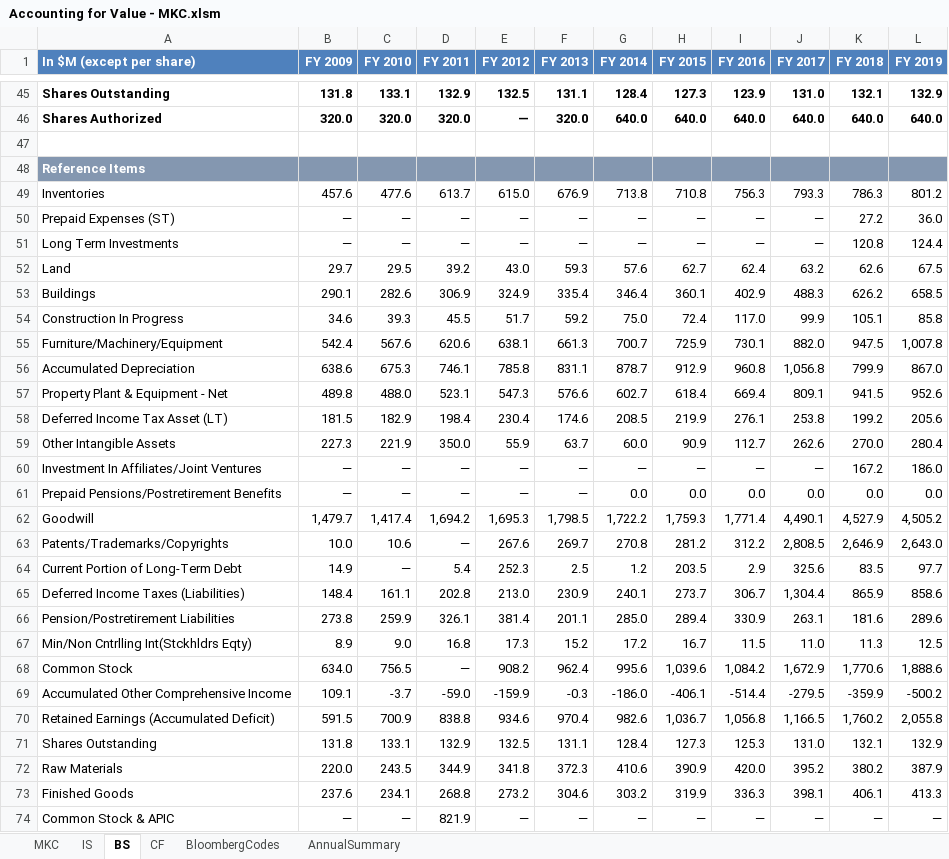
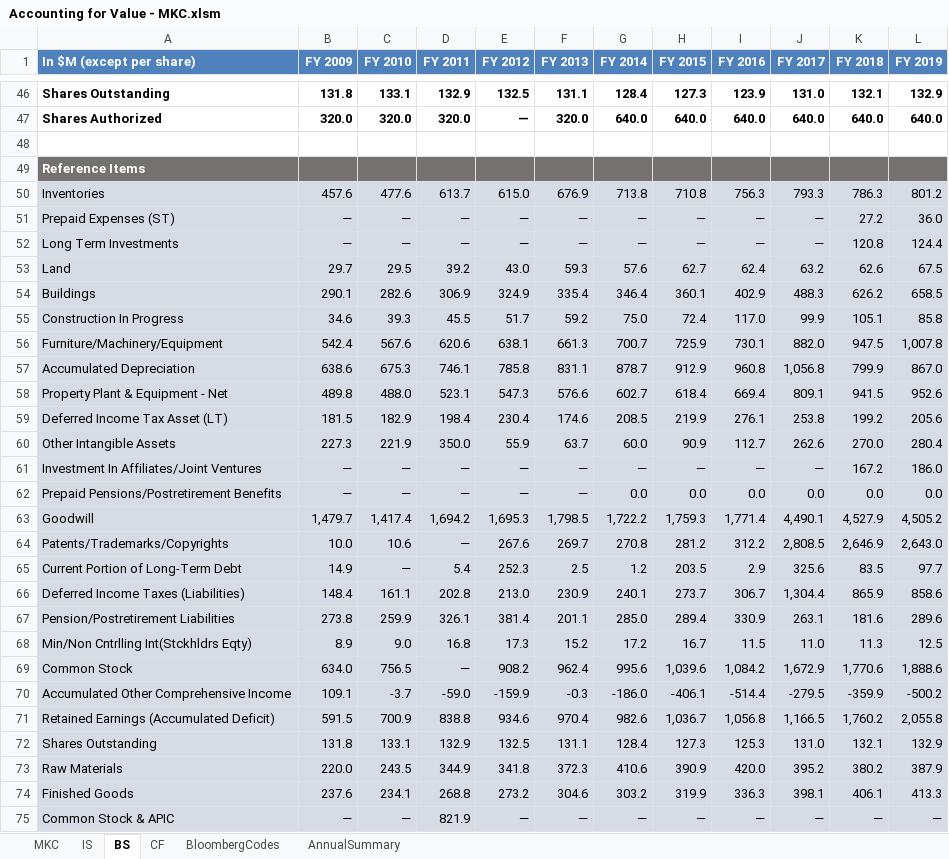
Before and after one commit to FIM-Expert/python-academy, an Excel workbook: Accounting for Value - MKC.xlsm, sheet BS, drawn as a sheet; only a part is shown, gaps mark what is left out; values as stored, in another font and other column widths than the file's, no borders; addresses are those after the commit; the diff covers the shown part only; the diff names each change by its address in the sheet, - before the commit and + after, or states it on an @@ line.

```diff
--- a/Accounting for Value - MKC.xlsm (sheet BS)
+++ b/Accounting for Value - MKC.xlsm (sheet BS)
-A49:L49 fill: #8497B0
+A49:L49 fill: #767171
-A50:L75 fill: none
+A50:L75 fill: #D6DCE5
```
Also changed, not shown: 6 added rows, 5 removed rows, 31 edited cells and cell formats elsewhere in this sheet, sheet IS, formulas that keep their value, hidden cells, LemonadeStandCorporation.xlsx, 1 other file.
